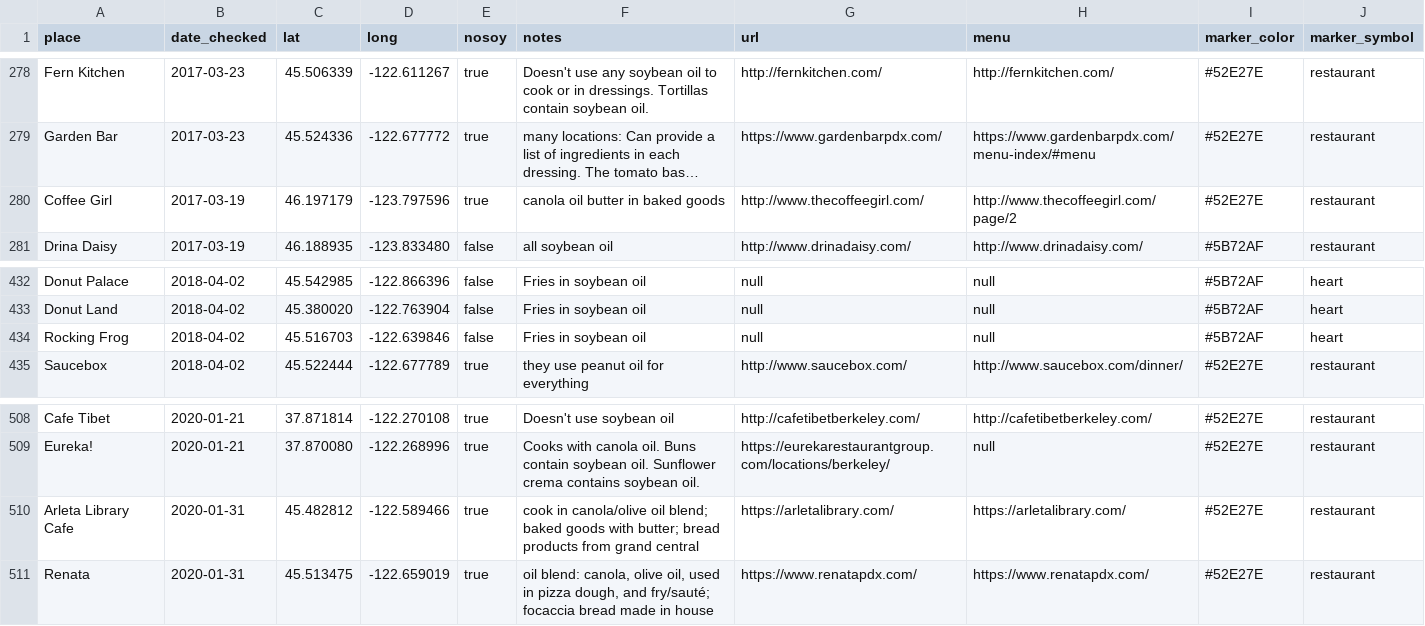
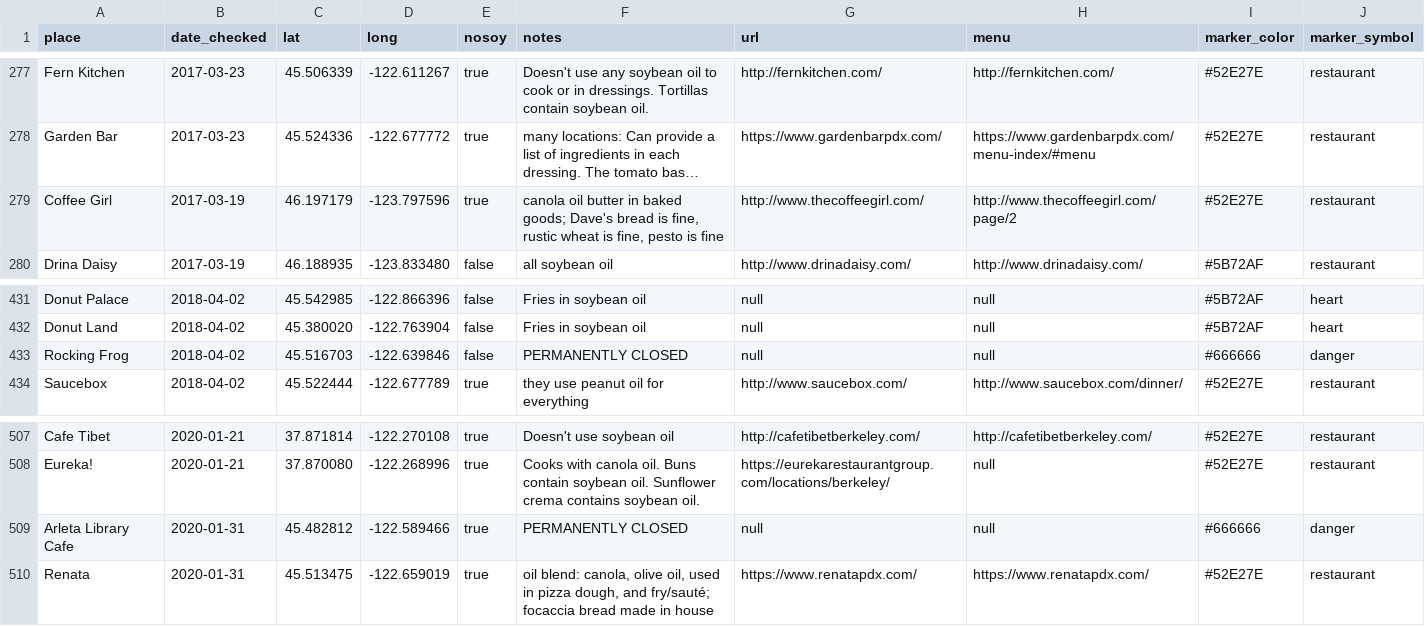
Before and after one commit to sckott/soylocs, a CSV file: data.csv, drawn as a sheet; only a part is shown, gaps mark what is left out; long unchanged cells end in …; addresses are those after the commit; the diff covers the shown part only; the diff names each change by its address in the sheet, - before the commit and + after, or states it on an @@ line.

```diff
--- a/data.csv
+++ b/data.csv
-F279 (notes): …in baked goods
+F279 (notes): …in baked goods; Dave's bread is fine, rustic wheat is fine, pesto is fine
-F433 (notes): Fries in soybean oil
+F433 (notes): PERMANENTLY CLOSED
-I433 (marker_color): #5B72AF
+I433 (marker_color): #666666
-J433 (marker_symbol): heart
+J433 (marker_symbol): danger
-F509 (notes): cook in canola/olive oil blend; baked goods with butter; bread products from grand central
+F509 (notes): PERMANENTLY CLOSED
-G509 (url): https://arletalibrary.com/
+G509 (url): null
-H509 (menu): https://arletalibrary.com/
+H509 (menu): null
-I509 (marker_color): #52E27E
+I509 (marker_color): #666666
-J509 (marker_symbol): restaurant
+J509 (marker_symbol): danger
```
Also changed, not shown: 5 added rows, 1 removed row and 17 edited cells elsewhere in this file, 3 other files.
